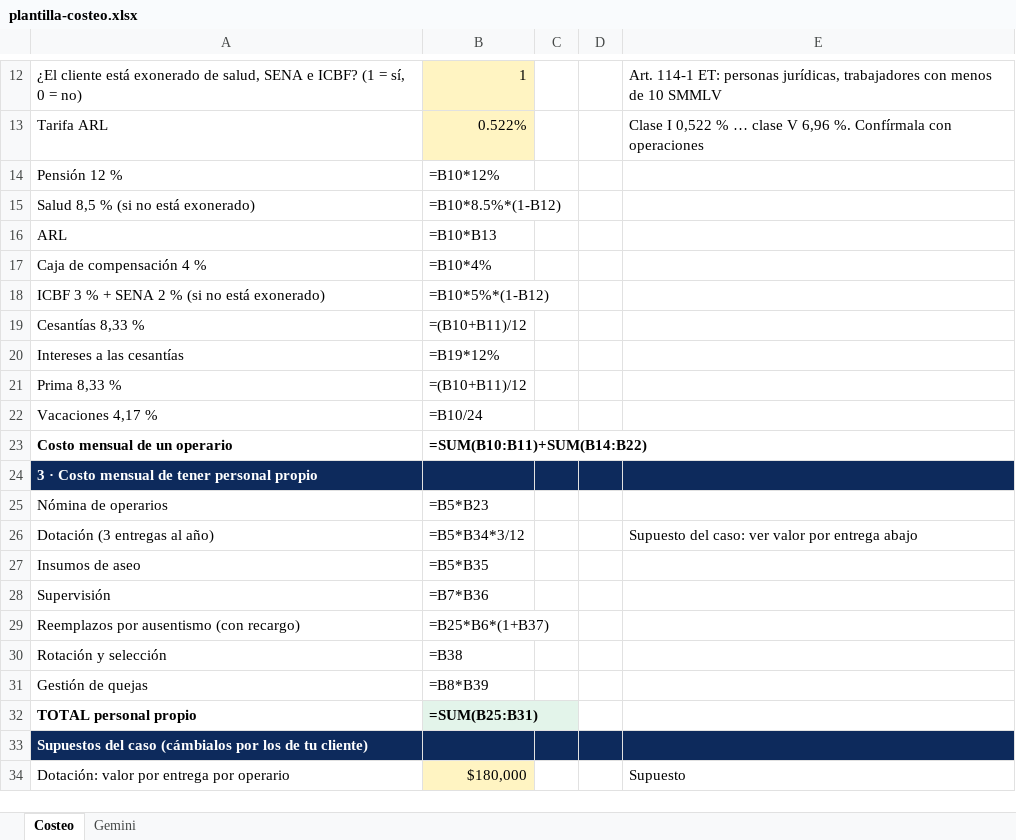
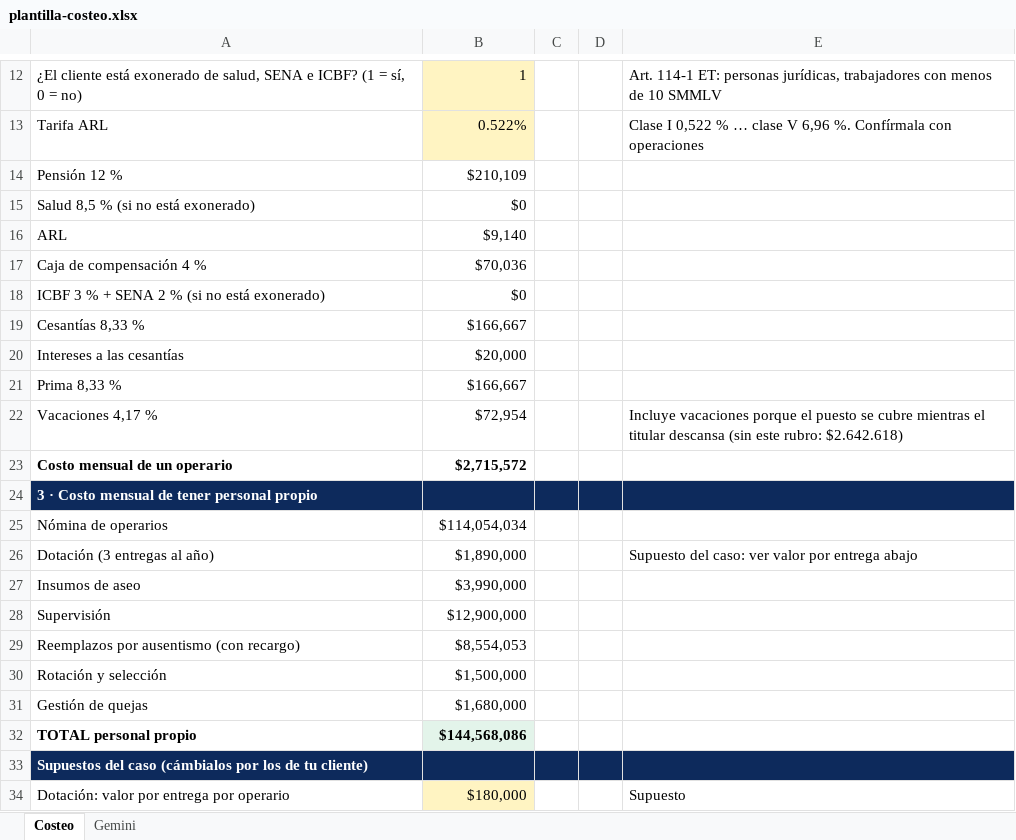
Before and after one commit to jorgeicone/iconeialabs, an Excel workbook: casalimpia/plantilla-costeo.xlsx, sheet Costeo, drawn as a sheet; only a part is shown, gaps mark what is left out; values as stored, in another font and other column widths than the file's, no borders; formulas without a stored value are shown as written; the diff covers the shown part only; the diff names each change by its address in the sheet, - before the commit and + after, or states it on an @@ line.

```diff
--- a/casalimpia/plantilla-costeo.xlsx (sheet Costeo)
+++ b/casalimpia/plantilla-costeo.xlsx (sheet Costeo)
-B14: =B10*12%
+B14: $210,109
-B15: =B10*8.5%*(1-B12)
+B15: $0
-B16: =B10*B13
+B16: $9,140
-B17: =B10*4%
+B17: $70,036
-B18: =B10*5%*(1-B12)
+B18: $0
-B19: =(B10+B11)/12
+B19: $166,667
-B20: =B19*12%
+B20: $20,000
-B21: =(B10+B11)/12
+B21: $166,667
-B22: =B10/24
+B22: $72,954
-E22: (empty)
+E22: Incluye vacaciones porque el puesto se cubre mientras el titular descansa (sin este rubro: $2.642.618)
-B23: =SUM(B10:B11)+SUM(B14:B22)
+B23: $2,715,572
-B25: =B5*B23
+B25: $114,054,034
-B26: =B5*B34*3/12
+B26: $1,890,000
-B27: =B5*B35
+B27: $3,990,000
-B28: =B7*B36
+B28: $12,900,000
-B29: =B25*B6*(1+B37)
+B29: $8,554,053
-B30: =B38
+B30: $1,500,000
-B31: =B8*B39
+B31: $1,680,000
-B32: =SUM(B25:B31)
+B32: $144,568,086
```
Also changed, not shown: 2 added rows and 14 edited cells elsewhere in this sheet, sheet Gemini, 2 other files.
